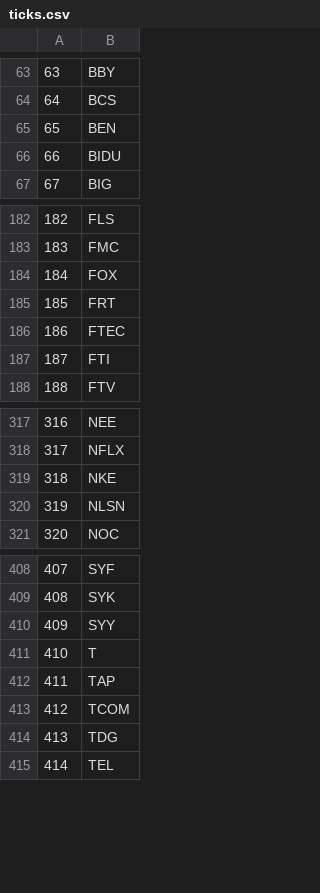
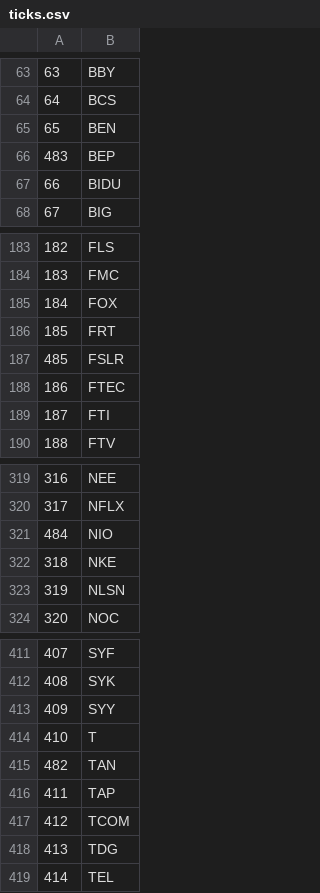
Before and after one commit to schmitty918/ticks, a CSV file: ticks.csv, drawn as a sheet; only a part is shown, gaps mark what is left out.

Commit message:
Add files via upload

```diff
--- a/ticks.csv
+++ b/ticks.csv
@@ -65,2 +65,3 @@
 65,BEN
+483,BEP
 66,BIDU
@@ -185,2 +186,3 @@
 185,FRT
+485,FSLR
 186,FTEC
@@ -318,2 +320,3 @@
 317,NFLX
+484,NIO
 318,NKE
@@ -411,2 +414,3 @@
 410,T
+482,TAN
 411,TAP
```
